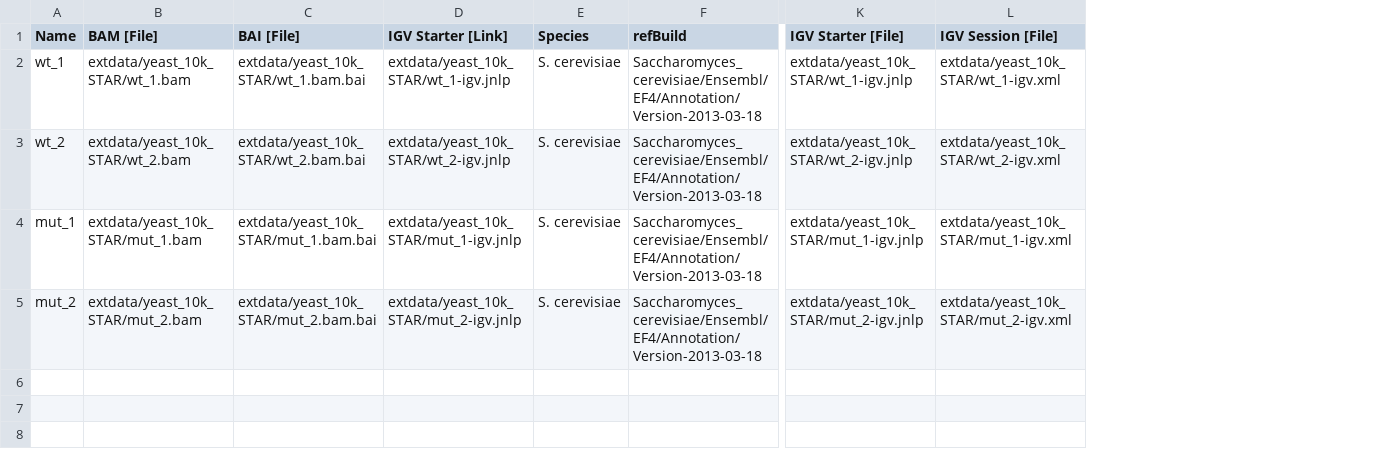
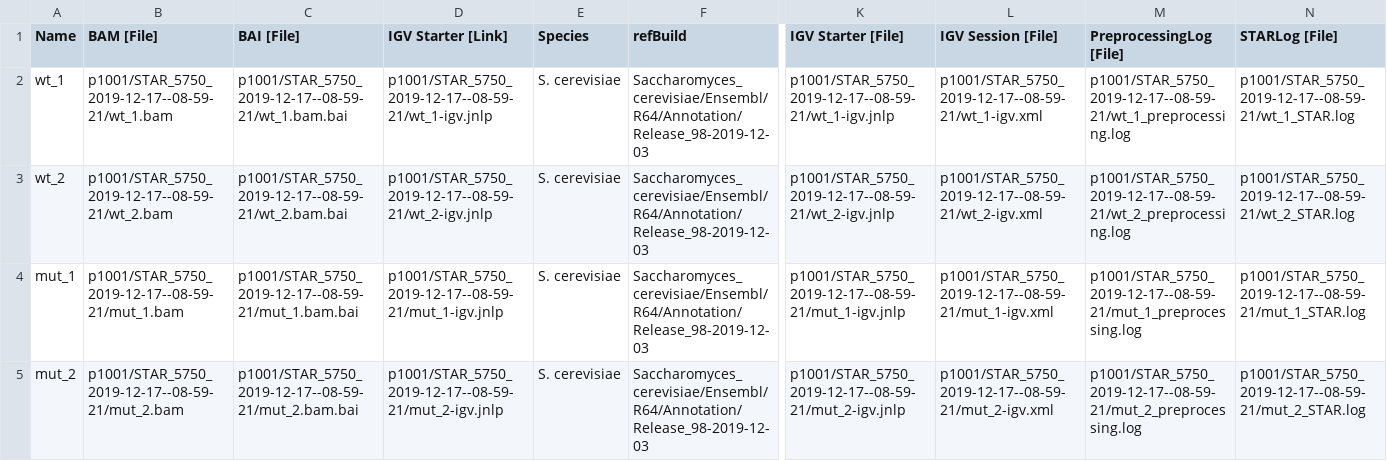
Before and after one commit to uzh/ezRun, a TSV file: inst/extdata/yeast_10k_STAR_counts/input_dataset.tsv, drawn as a sheet; only a part is shown, gaps mark what is left out; the diff names each change by its address in the sheet, - before the commit and + after, or states it on an @@ line.

Commit message:
update data files

```diff
--- a/inst/extdata/yeast_10k_STAR_counts/input_dataset.tsv
+++ b/inst/extdata/yeast_10k_STAR_counts/input_dataset.tsv
+column M (PreprocessingLog [File]), rows 2-5: p1001/STAR_5750_2019-12-17--08-59-21/wt_1_preprocessing.log | p1001/STAR_5750_2019-12-17--08-59-21/wt_2_preprocessing.log | p1001/STAR_5750_2019-12-17--08-59-21/mut_1_preprocessing.log | p1001/STAR_5750_2019-12-17--08-59-21/mut_2_preprocessing.log
+column N (STARLog [File]), rows 2-5: p1001/STAR_5750_2019-12-17--08-59-21/wt_1_STAR.log | p1001/STAR_5750_2019-12-17--08-59-21/wt_2_STAR.log | p1001/STAR_5750_2019-12-17--08-59-21/mut_1_STAR.log | p1001/STAR_5750_2019-12-17--08-59-21/mut_2_STAR.log
-B2 (BAM [File]): extdata/yeast_10k_STAR/wt_1.bam
+B2 (BAM [File]): p1001/STAR_5750_2019-12-17--08-59-21/wt_1.bam
-C2 (BAI [File]): extdata/yeast_10k_STAR/wt_1.bam.bai
+C2 (BAI [File]): p1001/STAR_5750_2019-12-17--08-59-21/wt_1.bam.bai
-D2 (IGV Starter [Link]): extdata/yeast_10k_STAR/wt_1-igv.jnlp
+D2 (IGV Starter [Link]): p1001/STAR_5750_2019-12-17--08-59-21/wt_1-igv.jnlp
-F2:F5 (refBuild): Saccharomyces_cerevisiae/Ensembl/EF4/Annotation/Version-2013-03-18
+F2:F5 (refBuild): Saccharomyces_cerevisiae/Ensembl/R64/Annotation/Release_98-2019-12-03
-K2 (IGV Starter [File]): extdata/yeast_10k_STAR/wt_1-igv.jnlp
+K2 (IGV Starter [File]): p1001/STAR_5750_2019-12-17--08-59-21/wt_1-igv.jnlp
-L2 (IGV Session [File]): extdata/yeast_10k_STAR/wt_1-igv.xml
+L2 (IGV Session [File]): p1001/STAR_5750_2019-12-17--08-59-21/wt_1-igv.xml
-B3 (BAM [File]): extdata/yeast_10k_STAR/wt_2.bam
+B3 (BAM [File]): p1001/STAR_5750_2019-12-17--08-59-21/wt_2.bam
-C3 (BAI [File]): extdata/yeast_10k_STAR/wt_2.bam.bai
+C3 (BAI [File]): p1001/STAR_5750_2019-12-17--08-59-21/wt_2.bam.bai
-D3 (IGV Starter [Link]): extdata/yeast_10k_STAR/wt_2-igv.jnlp
+D3 (IGV Starter [Link]): p1001/STAR_5750_2019-12-17--08-59-21/wt_2-igv.jnlp
-K3 (IGV Starter [File]): extdata/yeast_10k_STAR/wt_2-igv.jnlp
+K3 (IGV Starter [File]): p1001/STAR_5750_2019-12-17--08-59-21/wt_2-igv.jnlp
-L3 (IGV Session [File]): extdata/yeast_10k_STAR/wt_2-igv.xml
+L3 (IGV Session [File]): p1001/STAR_5750_2019-12-17--08-59-21/wt_2-igv.xml
-B4 (BAM [File]): extdata/yeast_10k_STAR/mut_1.bam
+B4 (BAM [File]): p1001/STAR_5750_2019-12-17--08-59-21/mut_1.bam
-C4 (BAI [File]): extdata/yeast_10k_STAR/mut_1.bam.bai
+C4 (BAI [File]): p1001/STAR_5750_2019-12-17--08-59-21/mut_1.bam.bai
-D4 (IGV Starter [Link]): extdata/yeast_10k_STAR/mut_1-igv.jnlp
+D4 (IGV Starter [Link]): p1001/STAR_5750_2019-12-17--08-59-21/mut_1-igv.jnlp
-K4 (IGV Starter [File]): extdata/yeast_10k_STAR/mut_1-igv.jnlp
+K4 (IGV Starter [File]): p1001/STAR_5750_2019-12-17--08-59-21/mut_1-igv.jnlp
-L4 (IGV Session [File]): extdata/yeast_10k_STAR/mut_1-igv.xml
+L4 (IGV Session [File]): p1001/STAR_5750_2019-12-17--08-59-21/mut_1-igv.xml
-B5 (BAM [File]): extdata/yeast_10k_STAR/mut_2.bam
+B5 (BAM [File]): p1001/STAR_5750_2019-12-17--08-59-21/mut_2.bam
-C5 (BAI [File]): extdata/yeast_10k_STAR/mut_2.bam.bai
+C5 (BAI [File]): p1001/STAR_5750_2019-12-17--08-59-21/mut_2.bam.bai
-D5 (IGV Starter [Link]): extdata/yeast_10k_STAR/mut_2-igv.jnlp
+D5 (IGV Starter [Link]): p1001/STAR_5750_2019-12-17--08-59-21/mut_2-igv.jnlp
-K5 (IGV Starter [File]): extdata/yeast_10k_STAR/mut_2-igv.jnlp
+K5 (IGV Starter [File]): p1001/STAR_5750_2019-12-17--08-59-21/mut_2-igv.jnlp
-L5 (IGV Session [File]): extdata/yeast_10k_STAR/mut_2-igv.xml
+L5 (IGV Session [File]): p1001/STAR_5750_2019-12-17--08-59-21/mut_2-igv.xml
```
Also changed, not shown: inst/extdata/yeast_10k_STAR/dataset.tsv, inst/extdata/yeast_10k_STAR/input_dataset.tsv, 27 other files.
